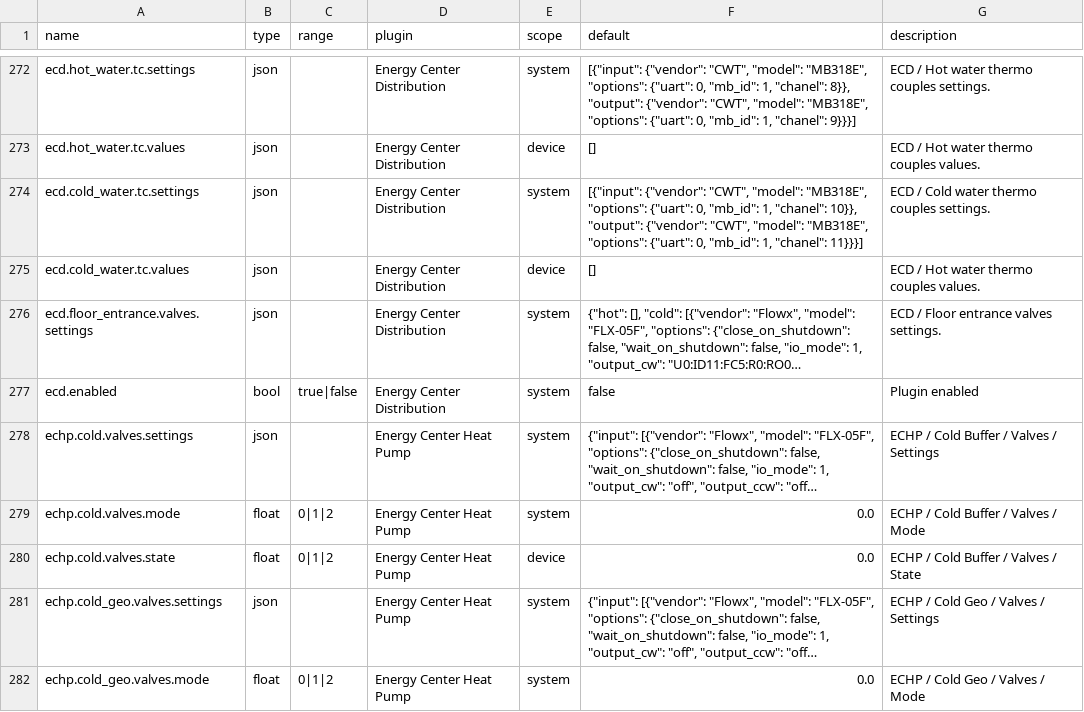
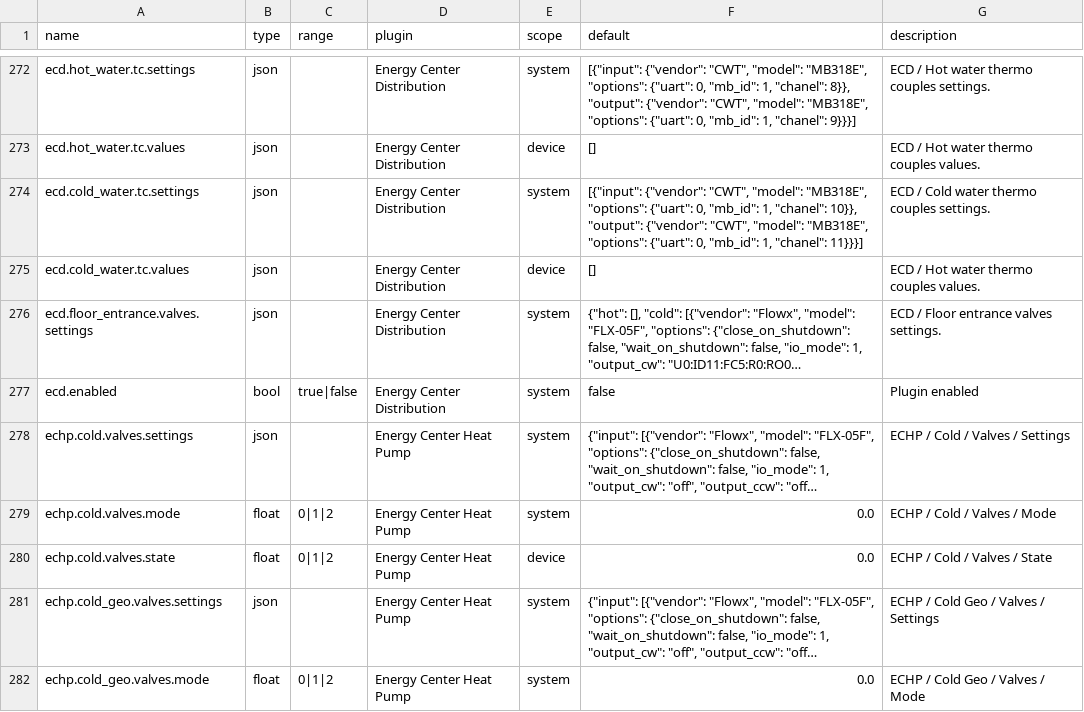
Before and after one commit to bgerp/ztm, a CSV file: registers.csv, drawn as a sheet; only a part is shown, gaps mark what is left out; long unchanged cells end in …; the diff names each change by its address in the sheet, - before the commit and + after, or states it on an @@ line.

```diff
--- a/registers.csv
+++ b/registers.csv
-G278 (description): ECHP / Cold Buffer / Valves / Settings
+G278 (description): ECHP / Cold / Valves / Settings
-G279 (description): ECHP / Cold Buffer / Valves / Mode
+G279 (description): ECHP / Cold / Valves / Mode
-G280 (description): ECHP / Cold Buffer / Valves / State
+G280 (description): ECHP / Cold / Valves / State
```
Also changed, not shown: 2 other files.
